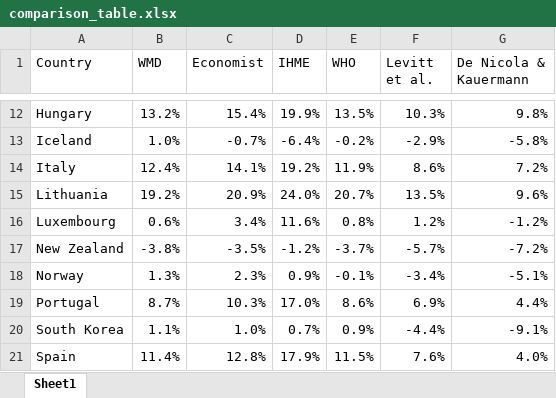
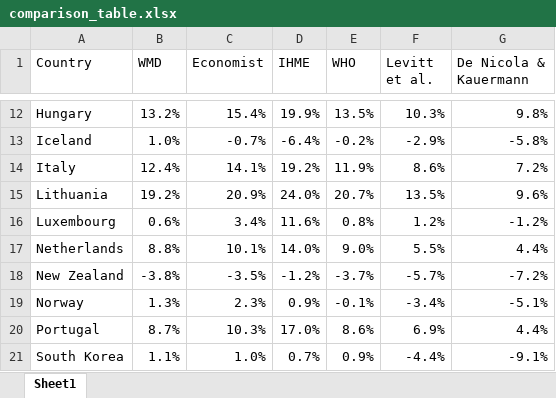
Before and after one commit to gdenicola/excess-mortality-world, an Excel workbook: _comparisonFigure/comparison_table.xlsx, sheet Sheet1, drawn as a sheet; only a part is shown, gaps mark what is left out; the shorter side is filled out with more unchanged rows; values as stored, in another font and other column widths than the file's, no borders; the diff names each change by its address in the sheet, - before the commit and + after, or states it on an @@ line.

```diff
--- a/_comparisonFigure/comparison_table.xlsx (sheet Sheet1)
+++ b/_comparisonFigure/comparison_table.xlsx (sheet Sheet1)
+row 17: Netherlands | 8.8% | 10.1% | 14.0% | 9.0% | 5.5% | 4.4%
```
Also changed, not shown: _comparisonFigure/absolute_comparison_table.xlsx, _comparisonFigure/comparison_rates.xlsx, 37 other files.
